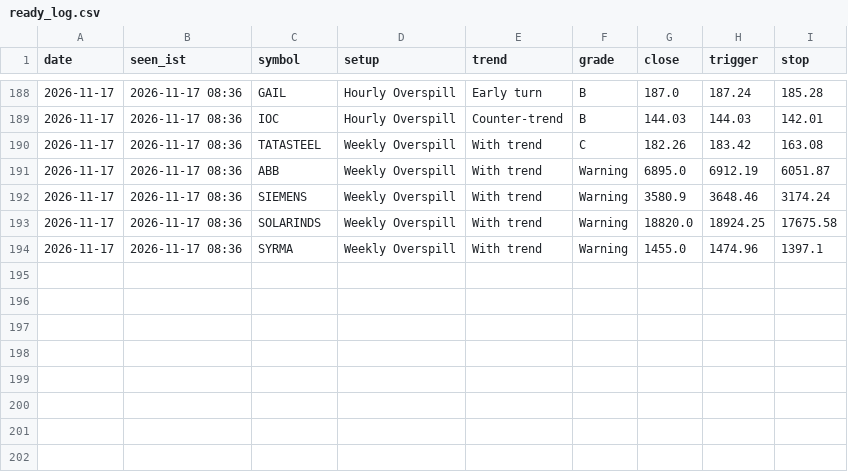
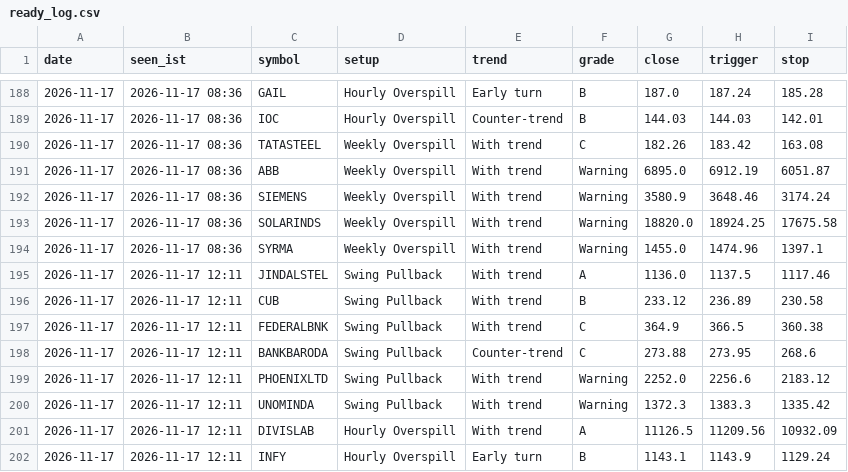
Before and after one commit to kapoorvivek4u-bit/TRENDFIRE_2.0, a CSV file: data/ready_log.csv, drawn as a sheet; only a part is shown, gaps mark what is left out.

Commit message:
Setups scan 2026-11-17T06:42Z

```diff
--- a/data/ready_log.csv
+++ b/data/ready_log.csv
@@ -194 +194,9 @@ date,seen_ist,symbol,setup,trend,grade,close,trigger,stop
 2026-11-17,2026-11-17 08:36,SYRMA,Weekly Overspill,With trend,Warning,1455.0,1474.96,1397.1
+2026-11-17,2026-11-17 12:11,JINDALSTEL,Swing Pullback,With trend,A,1136.0,1137.5,1117.46
+2026-11-17,2026-11-17 12:11,CUB,Swing Pullback,With trend,B,233.12,236.89,230.58
+2026-11-17,2026-11-17 12:11,FEDERALBNK,Swing Pullback,With trend,C,364.9,366.5,360.38
+2026-11-17,2026-11-17 12:11,BANKBARODA,Swing Pullback,Counter-trend,C,273.88,273.95,268.6
+2026-11-17,2026-11-17 12:11,PHOENIXLTD,Swing Pullback,With trend,Warning,2252.0,2256.6,2183.12
+2026-11-17,2026-11-17 12:11,UNOMINDA,Swing Pullback,With trend,Warning,1372.3,1383.3,1335.42
+2026-11-17,2026-11-17 12:11,DIVISLAB,Hourly Overspill,With trend,A,11126.5,11209.56,10932.09
+2026-11-17,2026-11-17 12:11,INFY,Hourly Overspill,Early turn,B,1143.1,1143.9,1129.24
```
Also changed, not shown: 2 other files.
